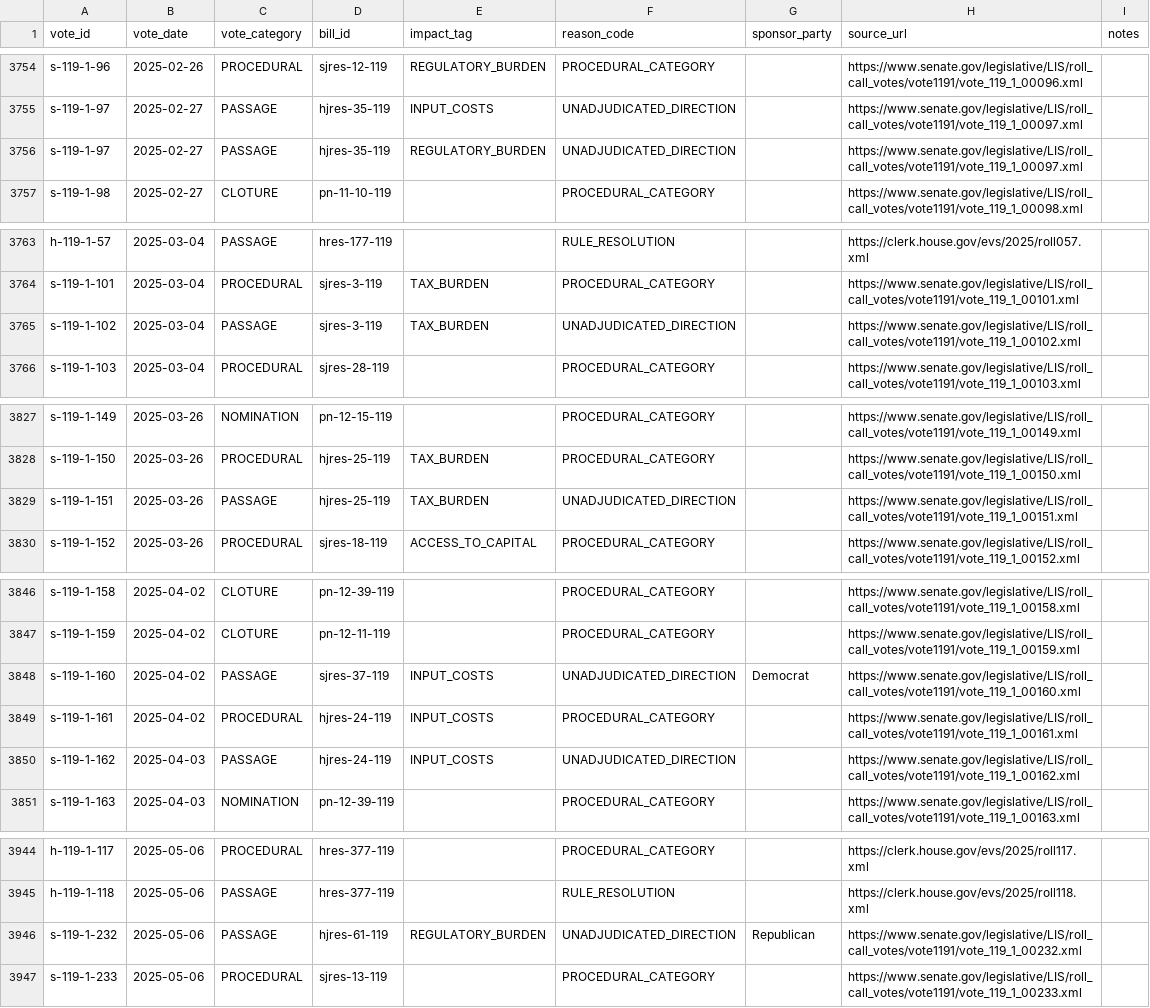
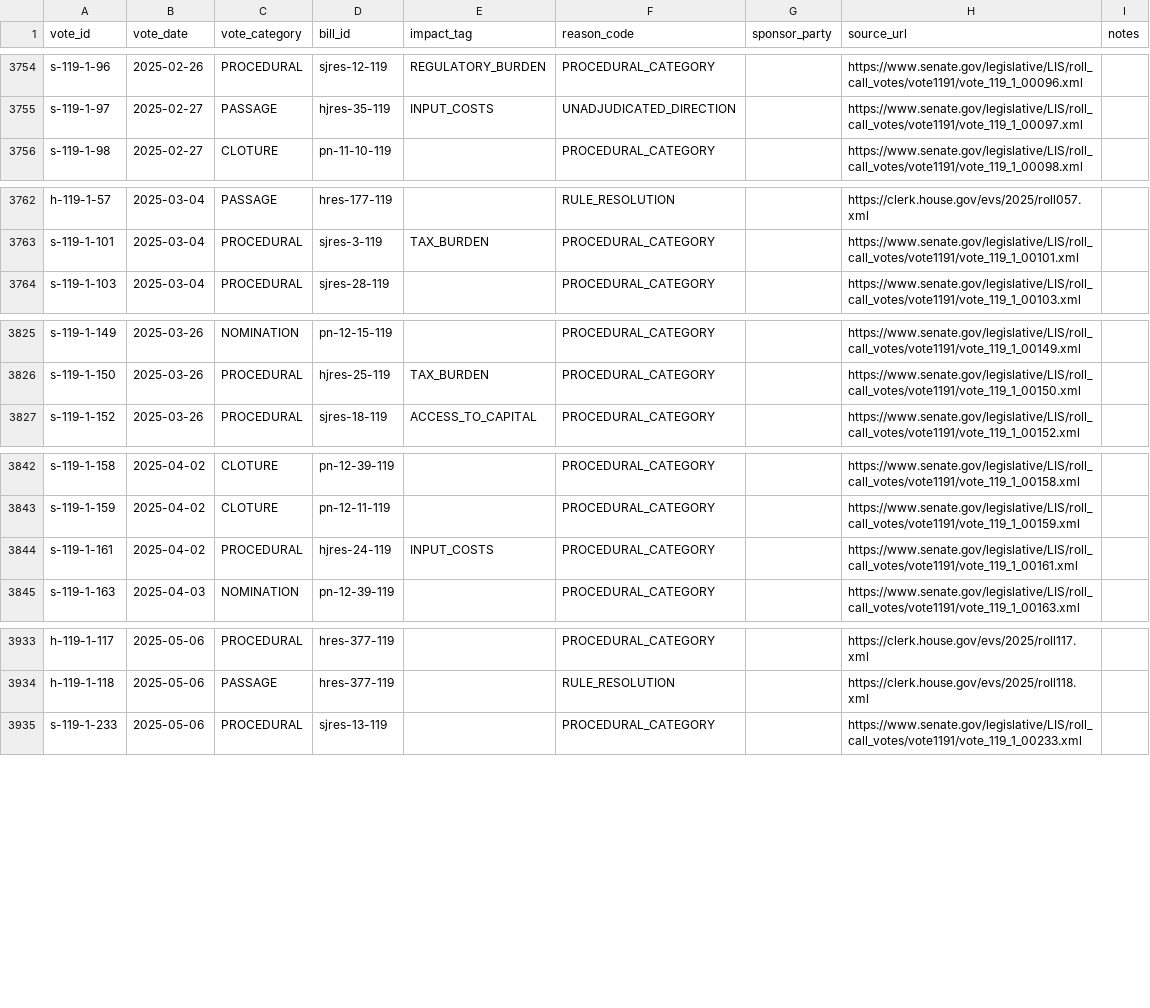
Before and after one commit to EAName/Congressional-Tracker, a CSV file: data/votes_excluded.csv, drawn as a sheet; only a part is shown, gaps mark what is left out; the diff covers the shown part only; the diff names each change by its address in the sheet, - before the commit and + after, or states it on an @@ line.

```diff
--- a/data/votes_excluded.csv
+++ b/data/votes_excluded.csv
-row 3756: s-119-1-97 | 2025-02-27 | PASSAGE | hjres-35-119 | REGULATORY_BURDEN | UNADJUDICATED_DIRECTION |  | https://www.senate.gov/legislative/LIS/roll_call_votes/vote1191/vote_119_1_00097.xml
-row 3765: s-119-1-102 | 2025-03-04 | PASSAGE | sjres-3-119 | TAX_BURDEN | UNADJUDICATED_DIRECTION |  | https://www.senate.gov/legislative/LIS/roll_call_votes/vote1191/vote_119_1_00102.xml
-row 3829: s-119-1-151 | 2025-03-26 | PASSAGE | hjres-25-119 | TAX_BURDEN | UNADJUDICATED_DIRECTION |  | https://www.senate.gov/legislative/LIS/roll_call_votes/vote1191/vote_119_1_00151.xml
-row 3848: s-119-1-160 | 2025-04-02 | PASSAGE | sjres-37-119 | INPUT_COSTS | UNADJUDICATED_DIRECTION | Democrat | https://www.senate.gov/legislative/LIS/roll_call_votes/vote1191/vote_119_1_00160.xml
-row 3850: s-119-1-162 | 2025-04-03 | PASSAGE | hjres-24-119 | INPUT_COSTS | UNADJUDICATED_DIRECTION |  | https://www.senate.gov/legislative/LIS/roll_call_votes/vote1191/vote_119_1_00162.xml
-row 3946: s-119-1-232 | 2025-05-06 | PASSAGE | hjres-61-119 | REGULATORY_BURDEN | UNADJUDICATED_DIRECTION | Republican | https://www.senate.gov/legislative/LIS/roll_call_votes/vote1191/vote_119_1_00232.xml
```
Also changed, not shown: 14 removed rows elsewhere in this file, data/adjudication_worksheet_senate.csv, 9 other files.
